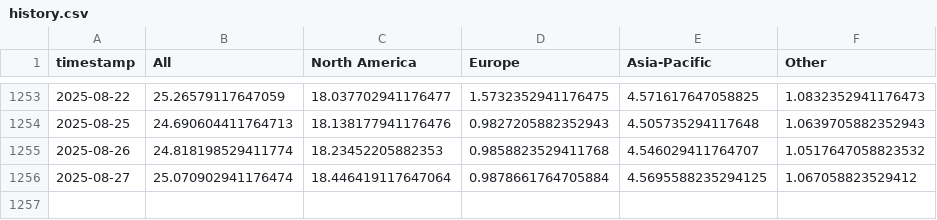
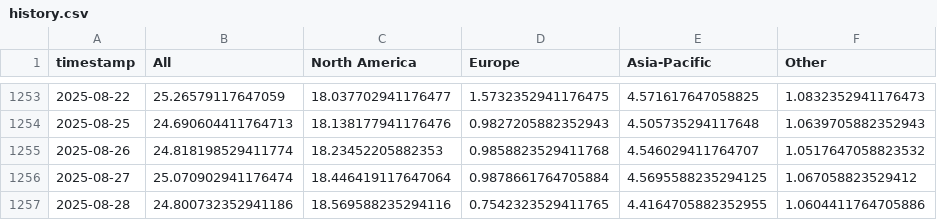
Before and after one commit to leavesnbeans/gaming-index, a CSV file: history.csv, drawn as a sheet; only a part is shown, gaps mark what is left out.

```diff
--- a/history.csv
+++ b/history.csv
@@ -1256 +1256,2 @@ timestamp,All,North America,Europe,Asia-Pacific,Other
 2025-08-27,25.070902941176474,18.446419117647064,0.9878661764705884,4.5695588235294125,1.067058823529412
+2025-08-28,24.800732352941186,18.569588235294116,0.7542323529411765,4.4164705882352955,1.0604411764705886
```
Also changed, not shown: 1 other file.
